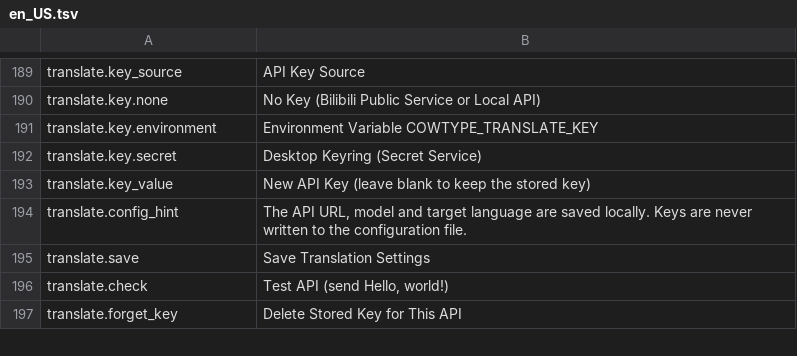
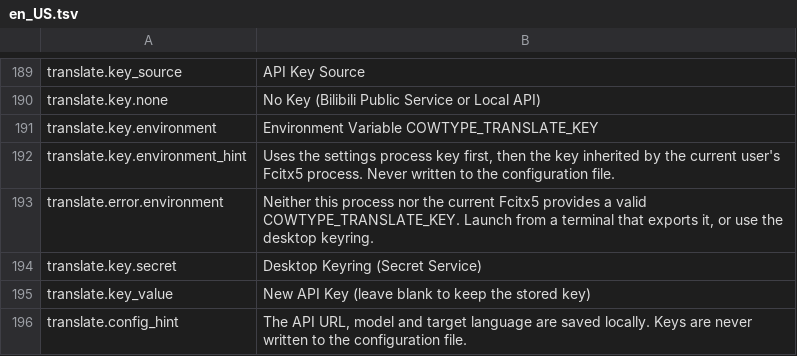
Before and after one commit to 0xarch/CowType, a TSV file: i18n/en_US.tsv, drawn as a sheet; only a part is shown, gaps mark what is left out; the shorter side is filled out with more unchanged rows.

Commit message:
fix: resolve translation test keys from the active Fcitx environment

```diff
--- a/i18n/en_US.tsv
+++ b/i18n/en_US.tsv
@@ -191,2 +191,4 @@ translate.key.none	No Key (Bilibili Public Service or Local API)
 translate.key.environment	Environment Variable COWTYPE_TRANSLATE_KEY
+translate.key.environment_hint	Uses the settings process key first, then the key inherited by the current user's Fcitx5 process. Never written to the configuration file.
+translate.error.environment	Neither this process nor the current Fcitx5 provides a valid COWTYPE_TRANSLATE_KEY. Launch from a terminal that exports it, or use the desktop keyring.
 translate.key.secret	Desktop Keyring (Secret Service)
```
Also changed, not shown: i18n/zh_CN.tsv, 7 other files.
